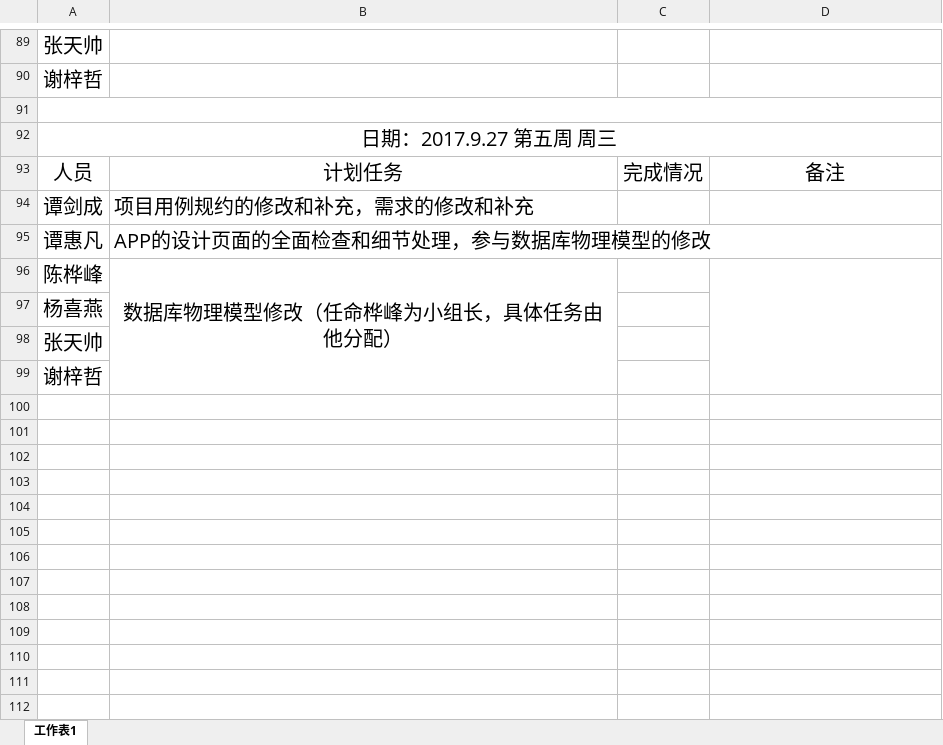
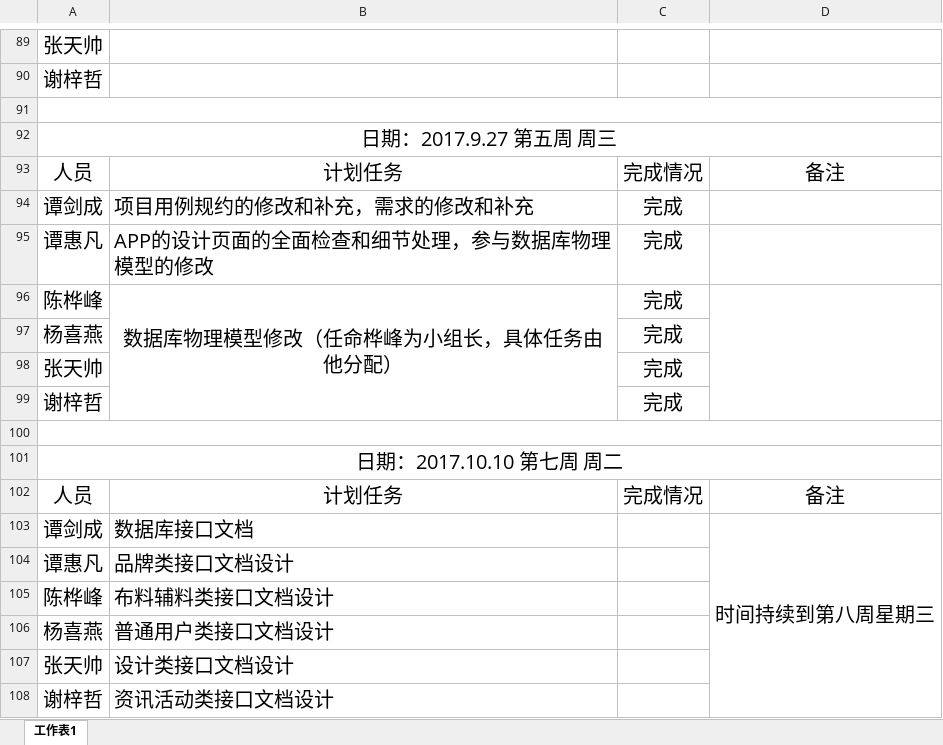
Before and after one commit to gdqysoft/fcsapp, an Excel workbook: 第六组/第六小组计划实施表.xlsx, sheet 工作表1, drawn as a sheet; only a part is shown, gaps mark what is left out; values as stored, in another font and other column widths than the file's, no borders; the diff names each change by its address in the sheet, - before the commit and + after, or states it on an @@ line.

```diff
--- a/第六组/第六小组计划实施表.xlsx (sheet 工作表1)
+++ b/第六组/第六小组计划实施表.xlsx (sheet 工作表1)
-C94:C99: (empty)
+C94:C99: 完成
+row 100: (empty)
+row 101: 日期：2017.10.10 第七周 周二
+row 102: 人员 | 计划任务 | 完成情况 | 备注
+row 103: 谭剑成 | 数据库接口文档 |  | 时间持续到第八周星期三
+row 104: 谭惠凡 | 品牌类接口文档设计
+row 105: 陈桦峰 | 布料辅料类接口文档设计
+row 106: 杨喜燕 | 普通用户类接口文档设计
+row 107: 张天帅 | 设计类接口文档设计
+row 108: 谢梓哲 | 资讯活动类接口文档设计
```
Also changed, not shown: 1 other file.
